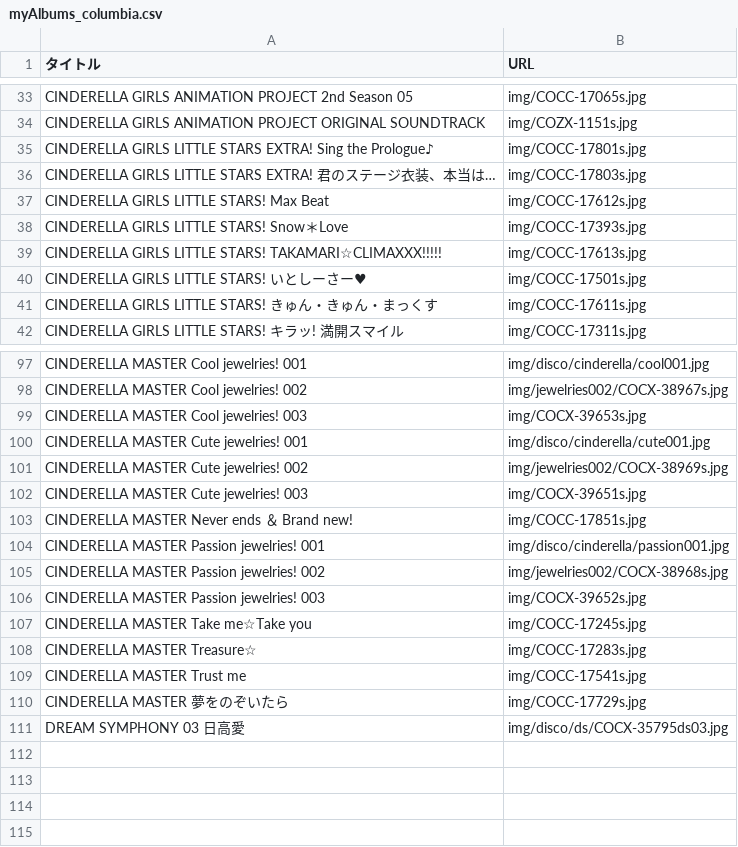
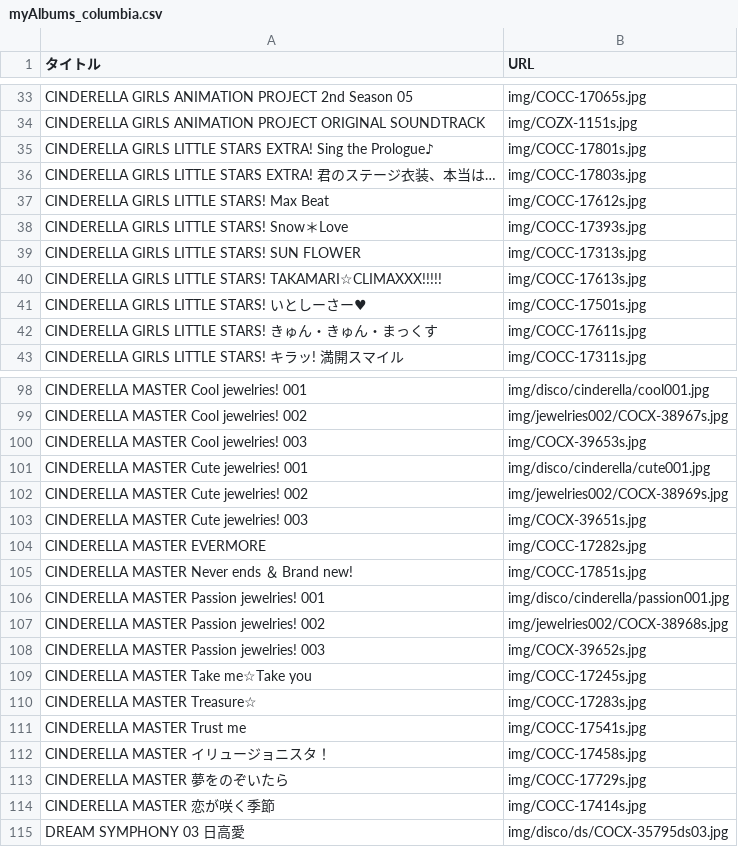
Before and after one commit to shibuhan/IdolMasterAlbum, a CSV file: myAlbums_columbia.csv, drawn as a sheet; only a part is shown, gaps mark what is left out; the diff names each change by its address in the sheet, - before the commit and + after, or states it on an @@ line.

Commit message:
:tada:20210722

```diff
--- a/myAlbums_columbia.csv
+++ b/myAlbums_columbia.csv
+row 39: CINDERELLA GIRLS LITTLE STARS! SUN FLOWER | img/COCC-17313s.jpg
+row 104: CINDERELLA MASTER EVERMORE | img/COCC-17282s.jpg
+row 112: CINDERELLA MASTER イリュージョニスタ！ | img/COCC-17458s.jpg
+row 114: CINDERELLA MASTER 恋が咲く季節 | img/COCC-17414s.jpg
```
